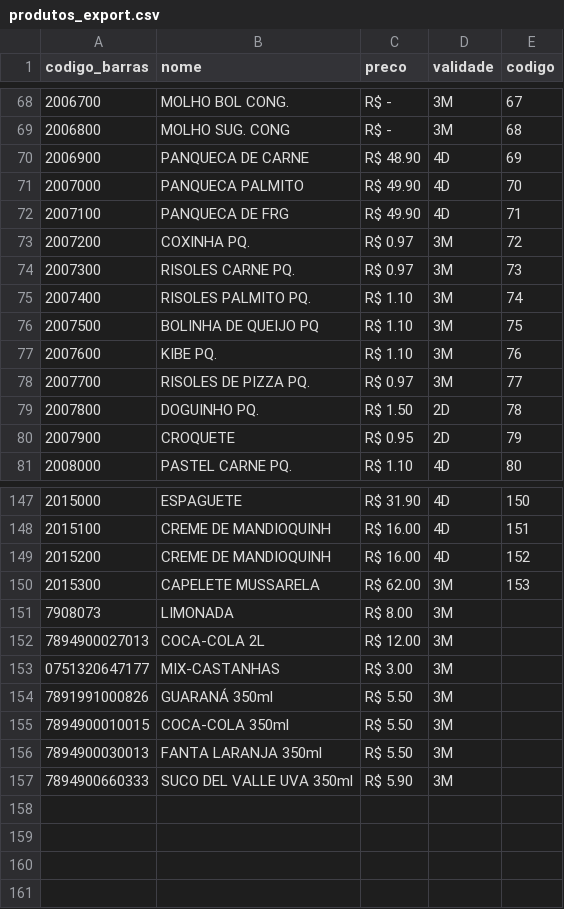
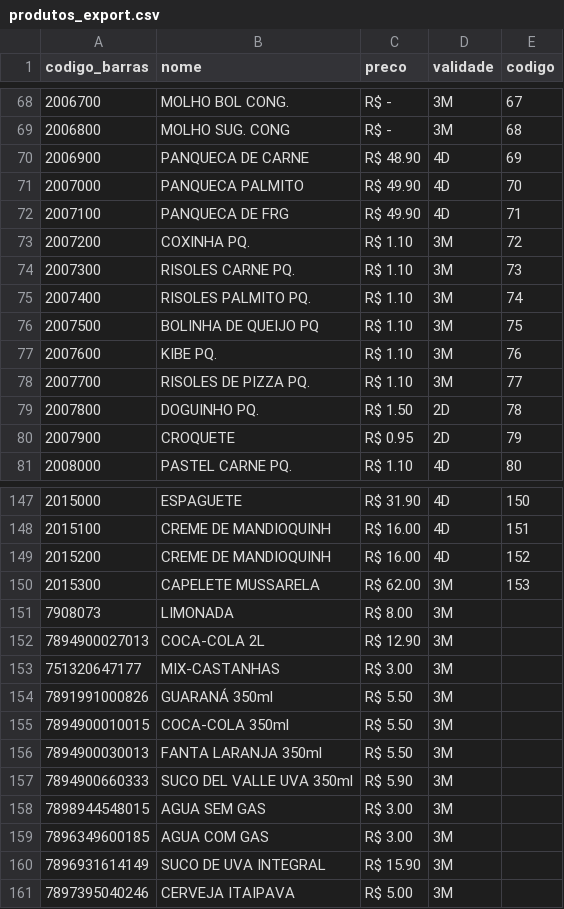
Before and after one commit to Tudolin/pdv-python, a CSV file: instance/produtos_export.csv, drawn as a sheet; only a part is shown, gaps mark what is left out.

Commit message:
Update produtos_export.csv

```diff
--- a/instance/produtos_export.csv
+++ b/instance/produtos_export.csv
@@ -72,4 +72,4 @@ codigo_barras,nome, preco ,validade,codigo
 2007100,PANQUECA DE FRG, R$ 49.90 ,4D,71
-2007200,COXINHA PQ., R$ 0.97 ,3M,72
-2007300,RISOLES CARNE PQ., R$ 0.97 ,3M,73
+2007200,COXINHA PQ., R$ 1.10 ,3M,72
+2007300,RISOLES CARNE PQ., R$ 1.10 ,3M,73
 2007400,RISOLES PALMITO PQ., R$ 1.10 ,3M,74
@@ -77,3 +77,3 @@ codigo_barras,nome, preco ,validade,codigo
 2007600,KIBE PQ., R$ 1.10 ,3M,76
-2007700,RISOLES DE PIZZA PQ., R$ 0.97 ,3M,77
+2007700,RISOLES DE PIZZA PQ., R$ 1.10 ,3M,77
 2007800,DOGUINHO PQ., R$ 1.50 ,2D,78
@@ -151,4 +151,4 @@ codigo_barras,nome, preco ,validade,codigo
 7908073,LIMONADA, R$ 8.00 ,3M,
-7894900027013,COCA-COLA 2L, R$ 12.00 ,3M,
-0751320647177,MIX-CASTANHAS, R$ 3.00, 3M
+7894900027013,COCA-COLA 2L, R$ 12.90 ,3M,
+751320647177,MIX-CASTANHAS, R$ 3.00, 3M
 7891991000826,GUARANÁ 350ml, R$ 5.50, 3M
@@ -157 +157,5 @@ codigo_barras,nome, preco ,validade,codigo
 7894900660333,SUCO DEL VALLE UVA 350ml, R$ 5.90, 3M
+7898944548015,AGUA SEM GAS, R$ 3.00, 3M
+7896349600185,AGUA COM GAS, R$ 3.00, 3M
+7896931614149,SUCO DE UVA INTEGRAL, R$ 15.90, 3M
+7897395040246,CERVEJA ITAIPAVA, R$ 5.00, 3M
```
